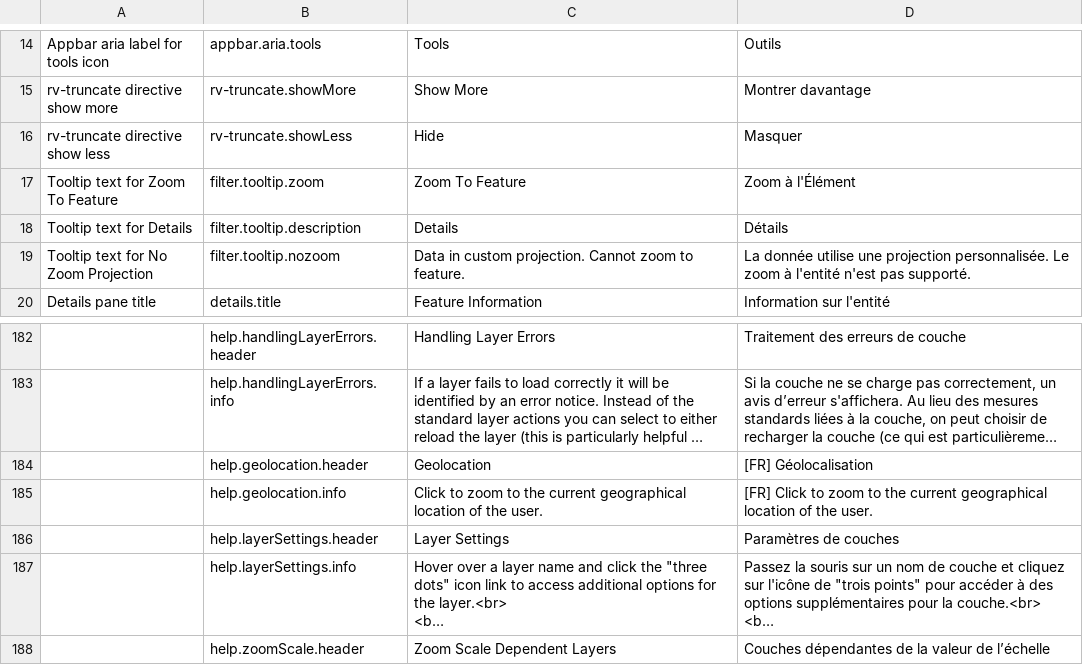
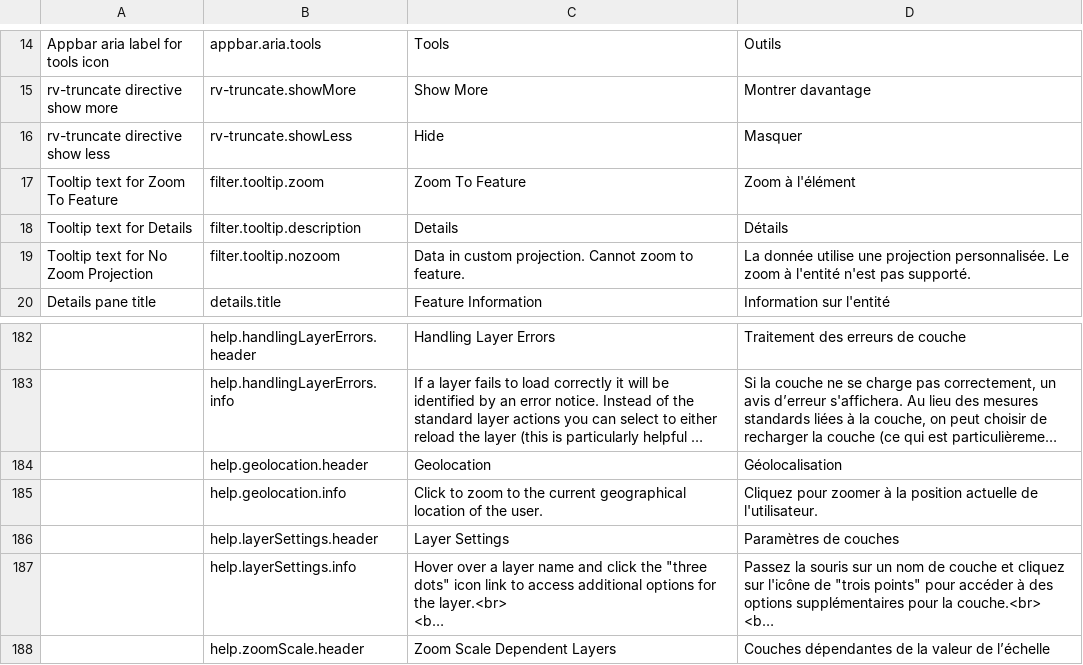
Before and after one commit to fgpv-vpgf/fgpv-vpgf, a CSV file: src/locales/translations.csv, drawn as a sheet; only a part is shown, gaps mark what is left out; long unchanged cells end in …; the diff covers the shown part only; the diff names each change by its address in the sheet, - before the commit and + after, or states it on an @@ line.

```diff
--- a/src/locales/translations.csv
+++ b/src/locales/translations.csv
-D17: Zoom à l'Élément
+D17: Zoom à l'élément
-D184: [FR] Géolocalisation
+D184: Géolocalisation
-D185: [FR] Click to zoom to the current geographical location of the user.
+D185: Cliquez pour zoomer à la position actuelle de l'utilisateur.
```
Also changed, not shown: 50 edited cells elsewhere in this file.
